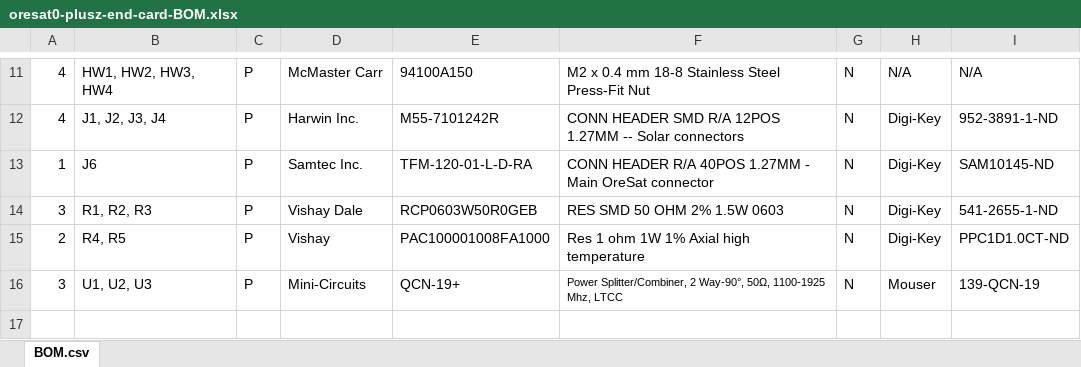
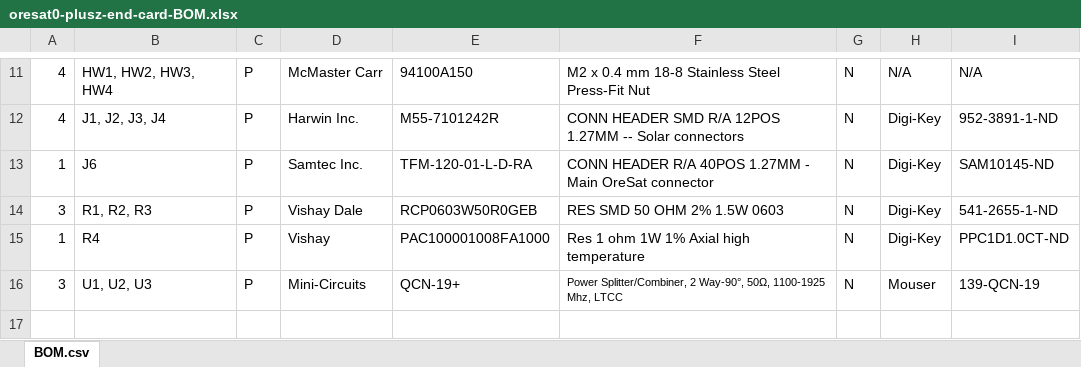
Before and after one commit to oresat/oresat-end-cards, an Excel workbook: eagle/oresat0-plusz-end-card-BOM.xlsx, sheet BOM.csv, drawn as a sheet; only a part is shown, gaps mark what is left out; values as stored, in another font and other column widths than the file's, no borders; the diff names each change by its address in the sheet, - before the commit and + after, or states it on an @@ line.

Commit message:
Forgot to remove a meltwire resistor.

```diff
--- a/eagle/oresat0-plusz-end-card-BOM.xlsx (sheet BOM.csv)
+++ b/eagle/oresat0-plusz-end-card-BOM.xlsx (sheet BOM.csv)
-A15: 2
+A15: 1
-B15: R4, R5
+B15: R4
```
